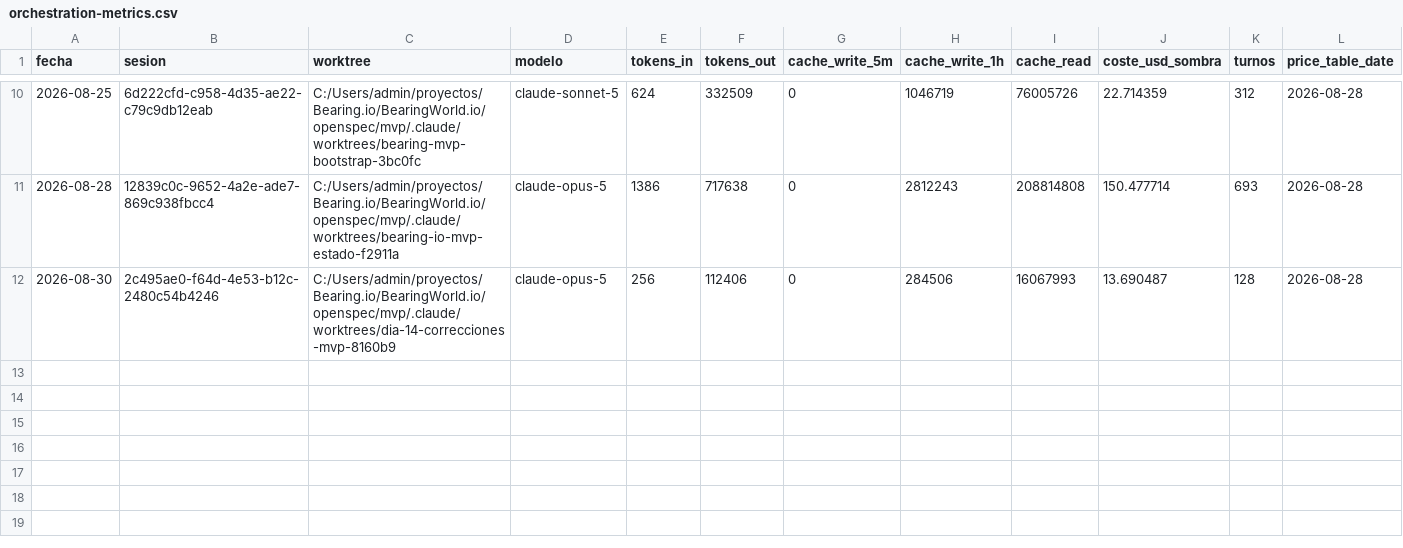
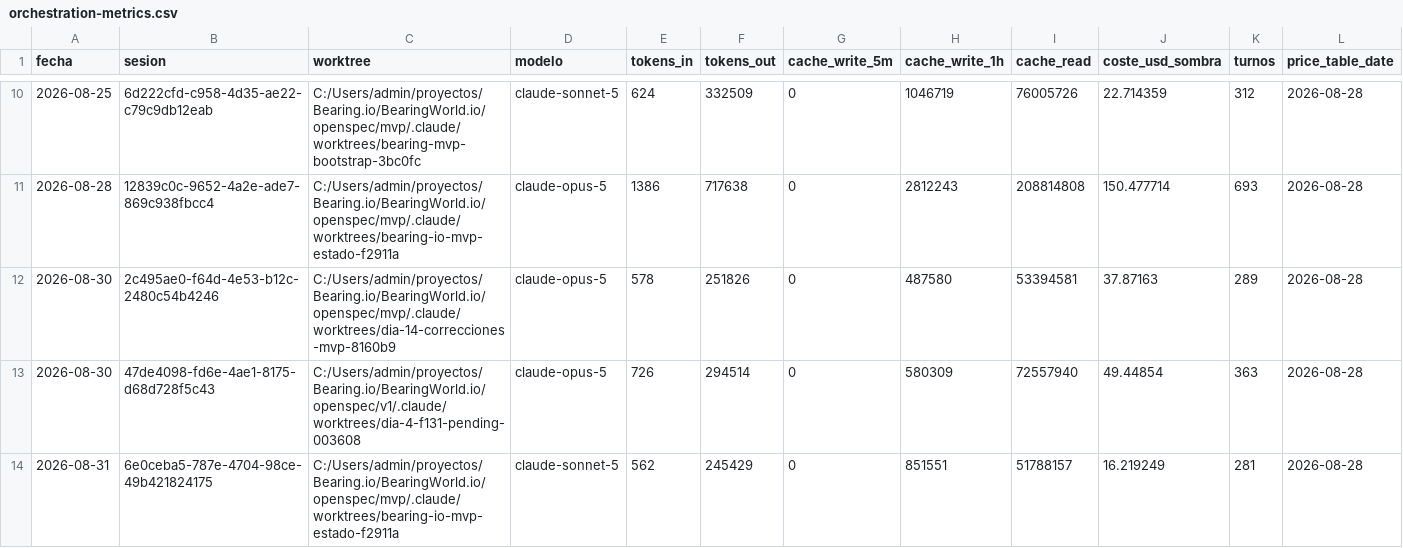
Before and after one commit to aguillensp-sudo/RinWorld.io, a CSV file: openspec/mvp/orchestration-metrics.csv, drawn as a sheet; only a part is shown, gaps mark what is left out.

Commit message:
docs(v1): cierre del dia 5 -- F-137 a F-140, MSG-01 en 1 de 3, y la CI que nadie miro hasta hoy
Desplegado ThreadHeader.tsx (F-135) y comprobado en bearingworld.vercel.app.
MSG-01 remedido n=3: 1 de 4/4, no las 2 de 3 previstas. F-137 (tipo now),
F-138 (pag-info) y F-139 (directorio-scope, que resulta ser F-114
confirmado) declarados en component_api. Indice de la derivacion de la
lista (ADR-002 §5) aplicado al proyecto real. 57 a 1 y el recorte de F-114
aceptados por el PO, sin accion.

F-140: el propio arreglo de F-139 rompio el guardia de F-128 -un literal
protegido citado sin querer- y tumbo la CI de los tres commits siguientes
sin que nadie lo notara hasta revisarla antes de cerrar. Corregido en
025002a; las cuatro piezas en verde.

```diff
--- a/openspec/mvp/orchestration-metrics.csv
+++ b/openspec/mvp/orchestration-metrics.csv
@@ -11,2 +11,4 @@ fecha,sesion,worktree,modelo,tokens_in,tokens_out,cache_write_5m,cache_write_1h,
 2026-08-28,12839c0c-9652-4a2e-ade7-869c938fbcc4,C:/Users/admin/proyectos/Bearing.io/BearingWorld.io/openspec/mvp/.claude/worktrees/bearing-io-mvp-estado-f2911a,claude-opus-5,1386,717638,0,2812243,208814808,150.477714,693,2026-08-28
-2026-08-30,2c495ae0-f64d-4e53-b12c-2480c54b4246,C:/Users/admin/proyectos/Bearing.io/BearingWorld.io/openspec/mvp/.claude/worktrees/dia-14-correcciones-mvp-8160b9,claude-opus-5,256,112406,0,284506,16067993,13.690487,128,2026-08-28
+2026-08-30,2c495ae0-f64d-4e53-b12c-2480c54b4246,C:/Users/admin/proyectos/Bearing.io/BearingWorld.io/openspec/mvp/.claude/worktrees/dia-14-correcciones-mvp-8160b9,claude-opus-5,578,251826,0,487580,53394581,37.87163,289,2026-08-28
+2026-08-30,47de4098-fd6e-4ae1-8175-d68d728f5c43,C:/Users/admin/proyectos/Bearing.io/BearingWorld.io/openspec/v1/.claude/worktrees/dia-4-f131-pending-003608,claude-opus-5,726,294514,0,580309,72557940,49.44854,363,2026-08-28
+2026-08-31,6e0ceba5-787e-4704-98ce-49b421824175,C:/Users/admin/proyectos/Bearing.io/BearingWorld.io/openspec/mvp/.claude/worktrees/bearing-io-mvp-estado-f2911a,claude-sonnet-5,562,245429,0,851551,51788157,16.219249,281,2026-08-28
```
Also changed, not shown: 2 other files.
